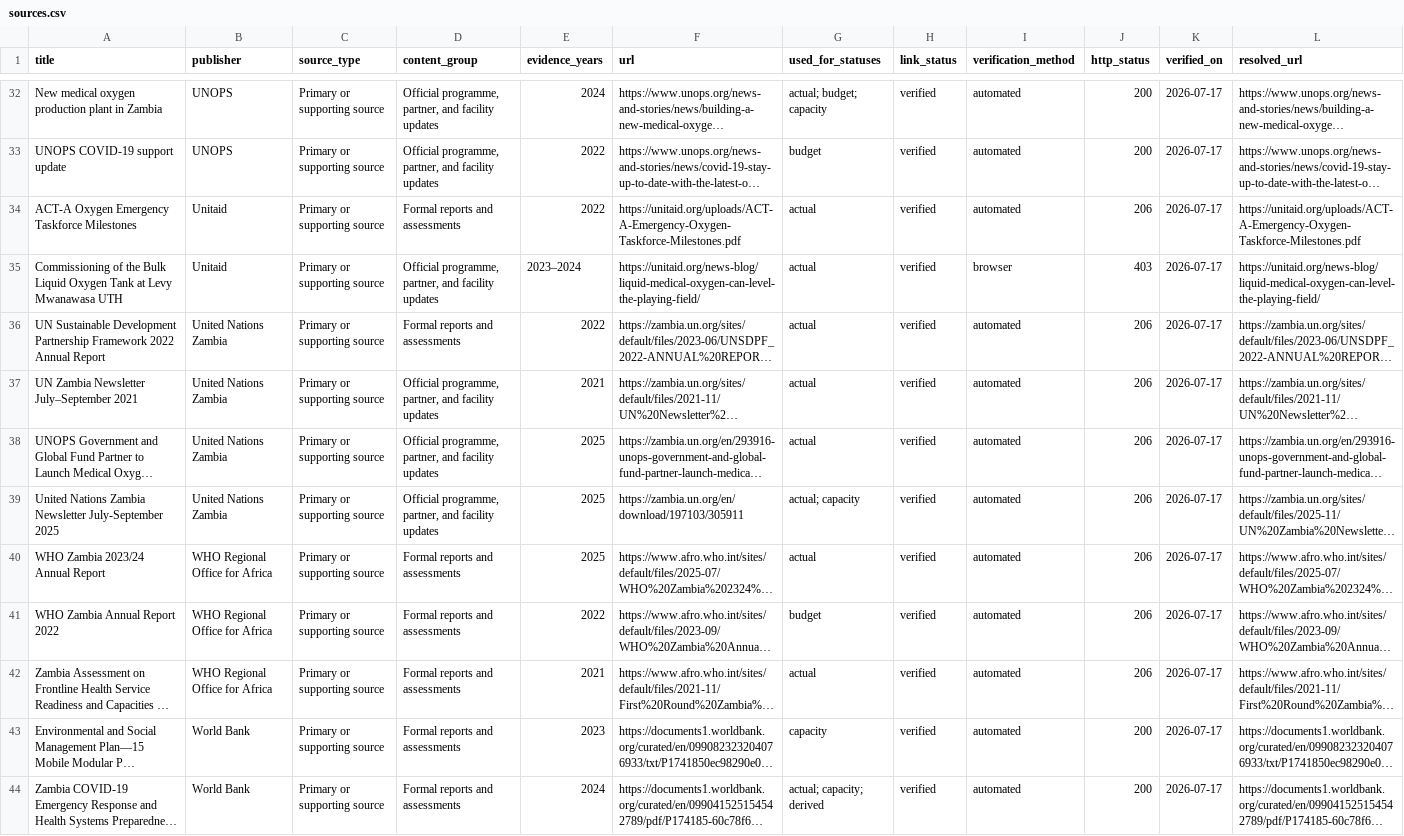
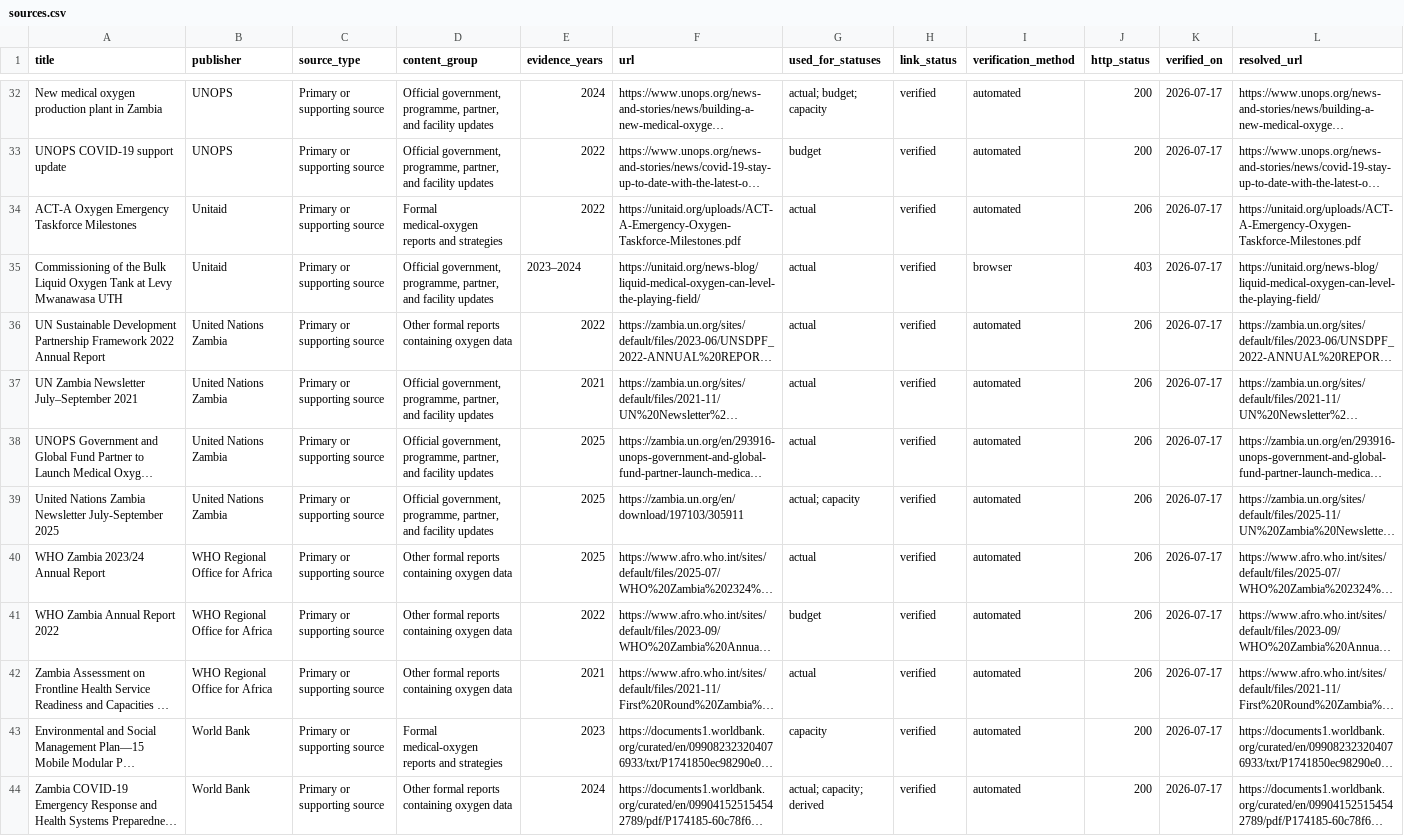
Before and after one commit to virtualam1r/zambia-medical-oxygen-data-consolidation-2, a CSV file: sources/sources.csv, drawn as a sheet; only a part is shown, gaps mark what is left out; long unchanged cells end in …; the diff covers the shown part only; the diff names each change by its address in the sheet, - before the commit and + after, or states it on an @@ line.

```diff
--- a/sources/sources.csv
+++ b/sources/sources.csv
-D32:D33 (content_group): Official programme, partner,…
+D32:D33 (content_group): Official government, programme, partner,…
-D34 (content_group): Formal reports and assessments
+D34 (content_group): Formal medical-oxygen reports and strategies
-D35 (content_group): Official programme, partner,…
+D35 (content_group): Official government, programme, partner,…
-D36 (content_group): Formal reports and assessments
+D36 (content_group): Other formal reports containing oxygen data
-D37:D39 (content_group): Official programme, partner,…
+D37:D39 (content_group): Official government, programme, partner,…
-D40:D42 (content_group): Formal reports and assessments
+D40:D42 (content_group): Other formal reports containing oxygen data
-D43 (content_group): Formal reports and assessments
+D43 (content_group): Formal medical-oxygen reports and strategies
-D44 (content_group): Formal reports and assessments
+D44 (content_group): Other formal reports containing oxygen data
```
Also changed, not shown: 31 edited cells elsewhere in this file, 3 other files.
